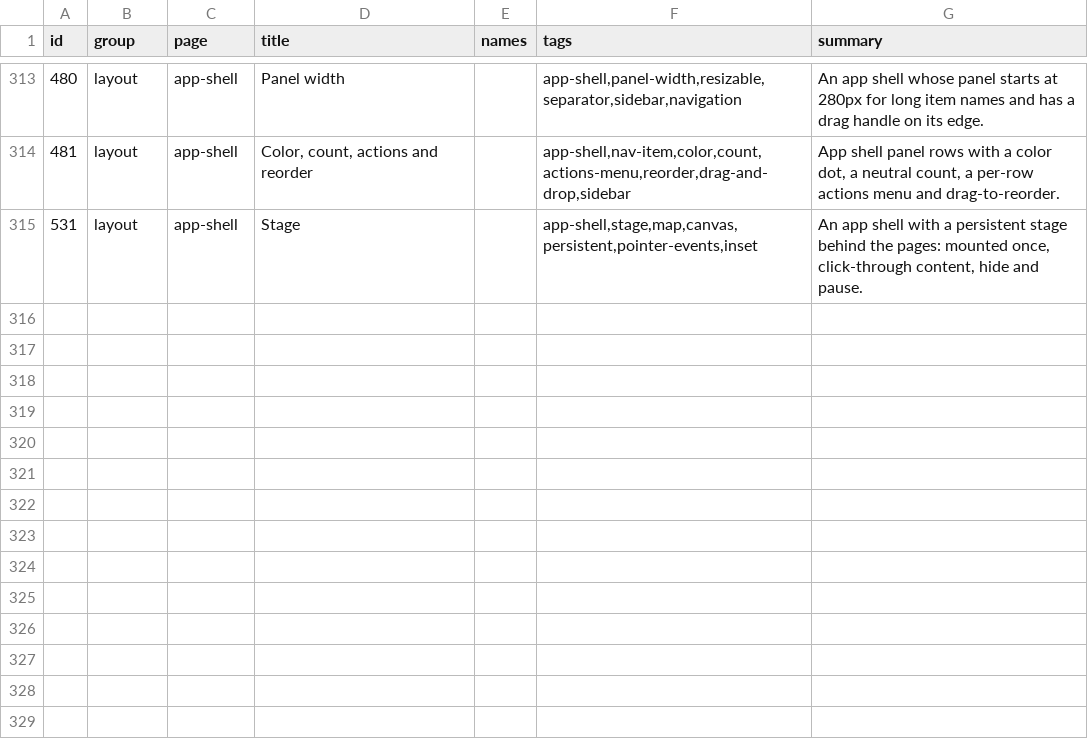
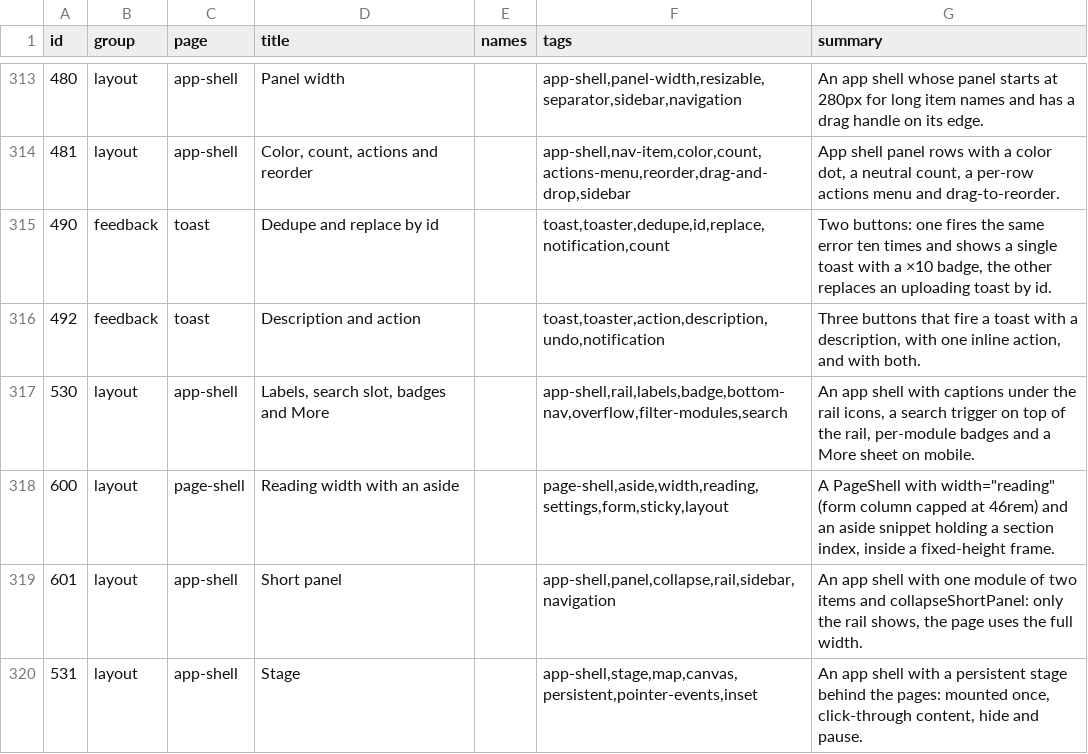
Before and after one commit to codeatlasdev/ui, a TSV file: site/public/api/v1/en/catalog.tsv, drawn as a sheet; only a part is shown, gaps mark what is left out; the diff names each change by its address in the sheet, - before the commit and + after, or states it on an @@ line.

```diff
--- a/site/public/api/v1/en/catalog.tsv
+++ b/site/public/api/v1/en/catalog.tsv
+row 315: 490 | feedback | toast | Dedupe and replace by id |  | toast,toaster,dedupe,id,replace,notification,count | Two buttons: one fires the same error ten times and shows a single toast with a ×10 badge, the other replaces an uploading toast by id.
+row 316: 492 | feedback | toast | Description and action |  | toast,toaster,action,description,undo,notification | Three buttons that fire a toast with a description, with one inline action, and with both.
+row 317: 530 | layout | app-shell | Labels, search slot, badges and More |  | app-shell,rail,labels,badge,bottom-nav,overflow,filter-modules,search | An app shell with captions under the rail icons, a search trigger on top of the rail, per-module badges and a More sheet on mobile.
+row 318: 600 | layout | page-shell | Reading width with an aside |  | page-shell,aside,width,reading,settings,form,sticky,layout | A PageShell with width="reading" (form column capped at 46rem) and an aside snippet holding a section index, inside a fixed-height frame.
+row 319: 601 | layout | app-shell | Short panel |  | app-shell,panel,collapse,rail,sidebar,navigation | An app shell with one module of two items and collapseShortPanel: only the rail shows, the page uses the full width.
```
Also changed, not shown: 3 other files.
